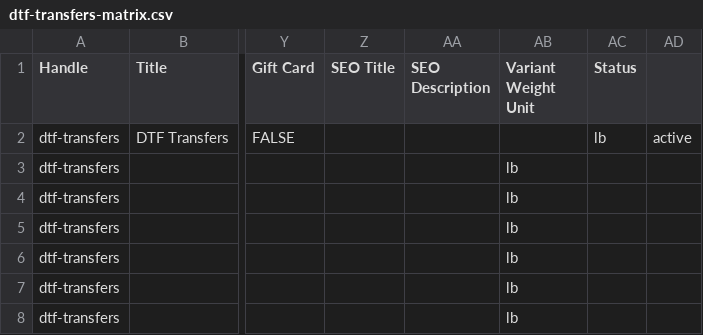
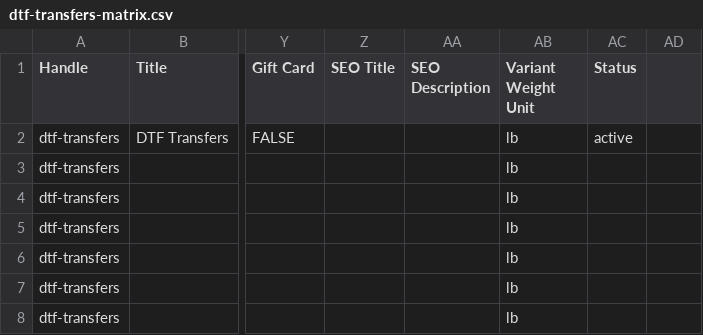
Before and after one commit to uzyrixolo/patch-kraze, a CSV file: dtf-transfers-matrix.csv, drawn as a sheet; only a part is shown, gaps mark what is left out; the diff names each change by its address in the sheet, - before the commit and + after, or states it on an @@ line.

Commit message:
Fix DTF CSV: Use Python csv module for proper quoting and column alignment

```diff
--- a/dtf-transfers-matrix.csv
+++ b/dtf-transfers-matrix.csv
-AB2 (Variant Weight Unit): (empty)
+AB2 (Variant Weight Unit): lb
-AC2 (Status): lb
+AC2 (Status): active
-AD2: active
+AD2: (empty)
```
Also changed, not shown: 1 other file.
